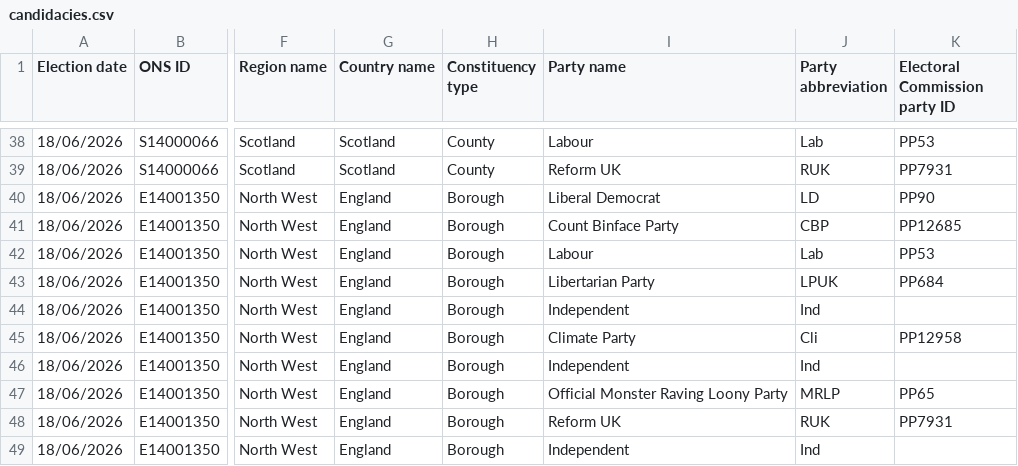
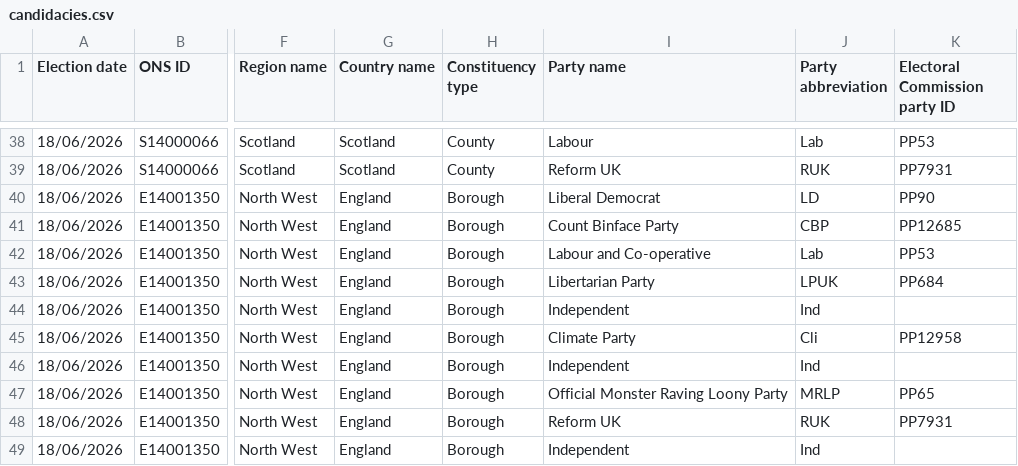
Before and after one commit to ukparliament/psephology, a CSV file: db/data/results-by-parliament/59/by-elections/candidacies.csv, drawn as a sheet; only a part is shown, gaps mark what is left out; the diff names each change by its address in the sheet, - before the commit and + after, or states it on an @@ line.

Commit message:
updated andy burnham from labour to labour / co-op in makerfield

```diff
--- a/db/data/results-by-parliament/59/by-elections/candidacies.csv
+++ b/db/data/results-by-parliament/59/by-elections/candidacies.csv
-I42 (Party name): Labour
+I42 (Party name): Labour and Co-operative
```
